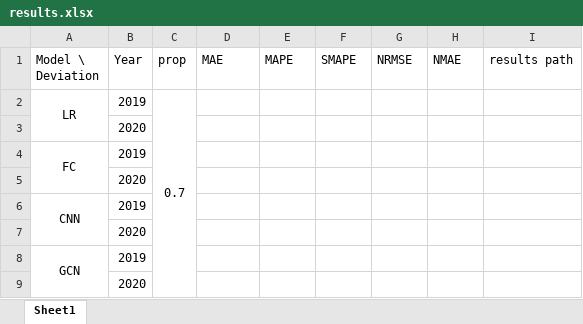
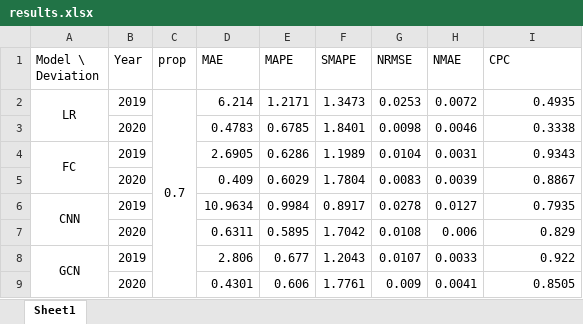
Before and after one commit to khzhang2/BART_Ridership_Prediction, an Excel workbook: res/results.xlsx, sheet Sheet1, drawn as a sheet; values as stored, in another font and other column widths than the file's, no borders; removed rows and columns are numbered as before the commit, all else as after; the diff names each change by its address in the sheet, - before the commit and + after, or states it on an @@ line.

Commit message:
Update results.xlsx

```diff
--- a/res/results.xlsx (sheet Sheet1)
+++ b/res/results.xlsx (sheet Sheet1)
-I1: results path
+I1: CPC
-D2 (MAE): (empty)
+D2 (MAE): 6.214
-E2 (MAPE): (empty)
+E2 (MAPE): 1.2171
-F2 (SMAPE): (empty)
+F2 (SMAPE): 1.3473
-G2 (NRMSE): (empty)
+G2 (NRMSE): 0.0253
-H2 (NMAE): (empty)
+H2 (NMAE): 0.0072
-I2 (CPC): (empty)
+I2 (CPC): 0.4935
-row 3:  | 2020
-row 4: FC | 2019
-row 5:  | 2020
-row 6: CNN | 2019
-row 7:  | 2020
-row 8: GCN | 2019
-row 9:  | 2020
+row 3:  | 2020 |  | 0.4783 | 0.6785 | 1.8401 | 0.0098 | 0.0046 | 0.3338
+row 4: FC | 2019 |  | 2.6905 | 0.6286 | 1.1989 | 0.0104 | 0.0031 | 0.9343
+row 5:  | 2020 |  | 0.409 | 0.6029 | 1.7804 | 0.0083 | 0.0039 | 0.8867
+row 6: CNN | 2019 |  | 10.9634 | 0.9984 | 0.8917 | 0.0278 | 0.0127 | 0.7935
+row 7:  | 2020 |  | 0.6311 | 0.5895 | 1.7042 | 0.0108 | 0.006 | 0.829
+row 8: GCN | 2019 |  | 2.806 | 0.677 | 1.2043 | 0.0107 | 0.0033 | 0.922
+row 9:  | 2020 |  | 0.4301 | 0.606 | 1.7761 | 0.009 | 0.0041 | 0.8505
```
